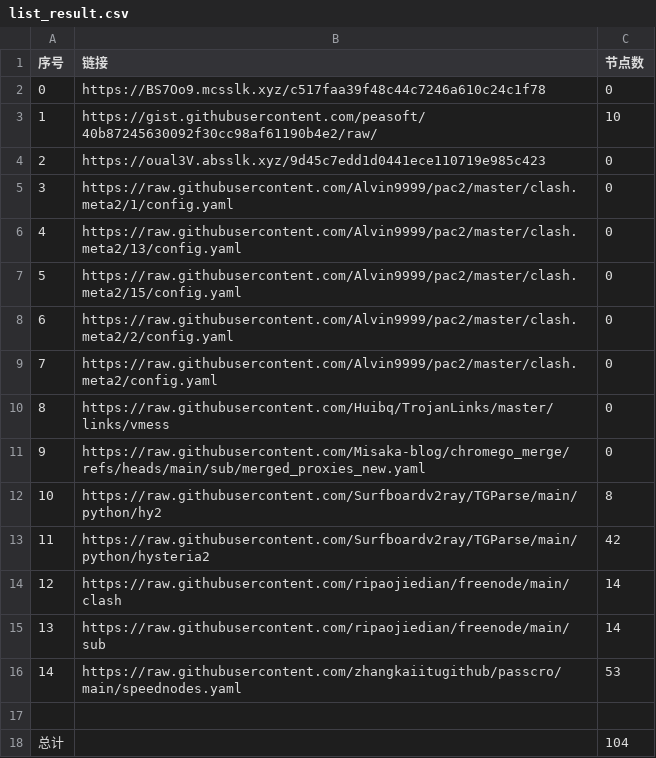
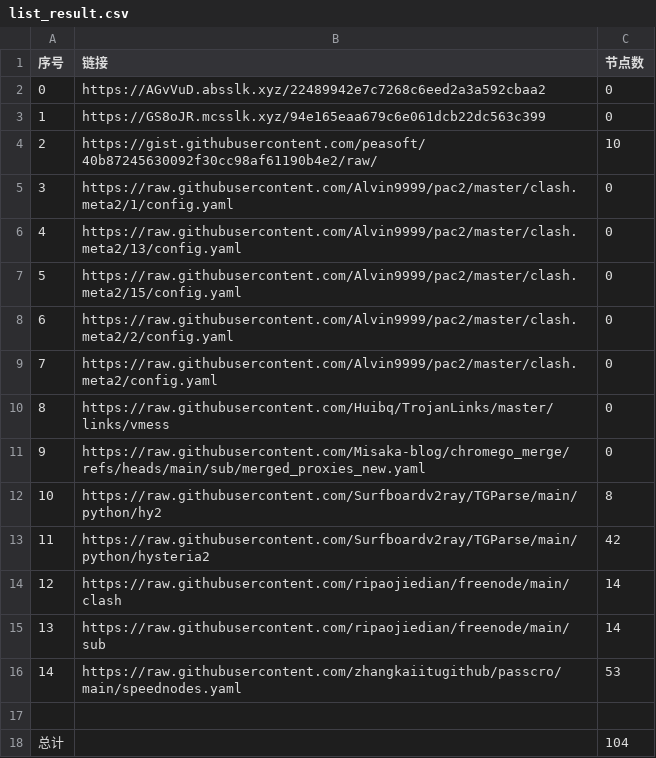
Before and after one commit to CongYuStars/NoMoreWalls, a CSV file: list_result.csv, drawn as a sheet.

```diff
--- a/list_result.csv
+++ b/list_result.csv
@@ -1,5 +1,5 @@
 序号,链接,节点数
-0,https://BS7Oo9.mcsslk.xyz/c517faa39f48c44c7246a610c24c1f78,0
-1,https://gist.githubusercontent.com/peasoft/40b87245630092f30cc98af61190b4e2/raw/,10
-2,https://oual3V.absslk.xyz/9d45c7edd1d0441ece110719e985c423,0
+0,https://AGvVuD.absslk.xyz/22489942e7c7268c6eed2a3a592cbaa2,0
+1,https://GS8oJR.mcsslk.xyz/94e165eaa679c6e061dcb22dc563c399,0
+2,https://gist.githubusercontent.com/peasoft/40b87245630092f30cc98af61190b4e2/raw/,10
 3,https://raw.githubusercontent.com/Alvin9999/pac2/master/clash.meta2/1/config.yaml,0
```
Also changed, not shown: 3 other files.
